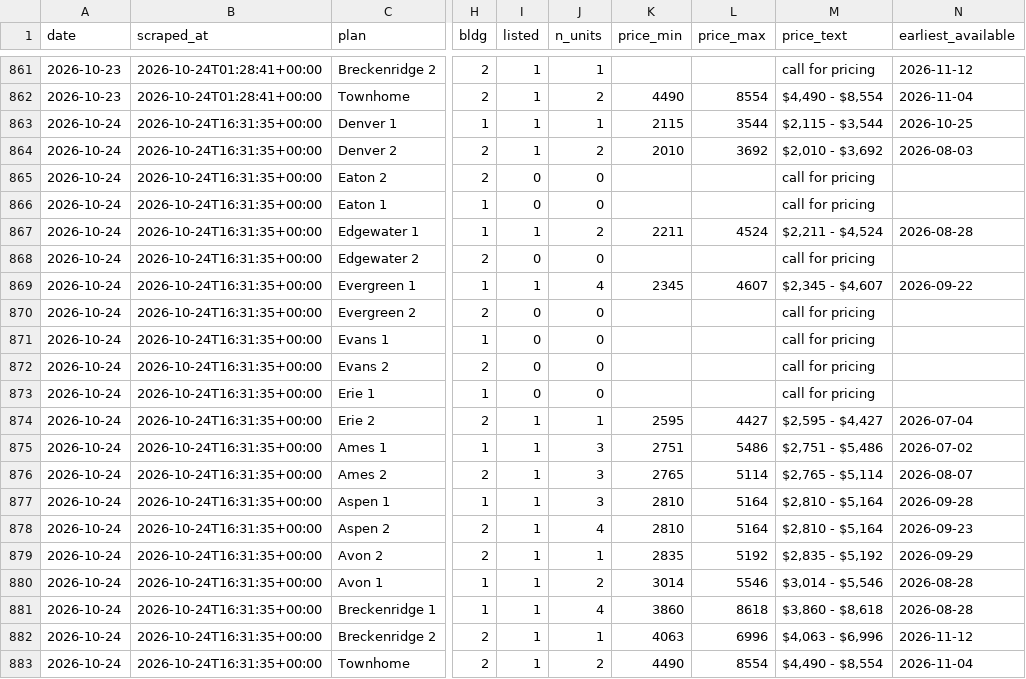
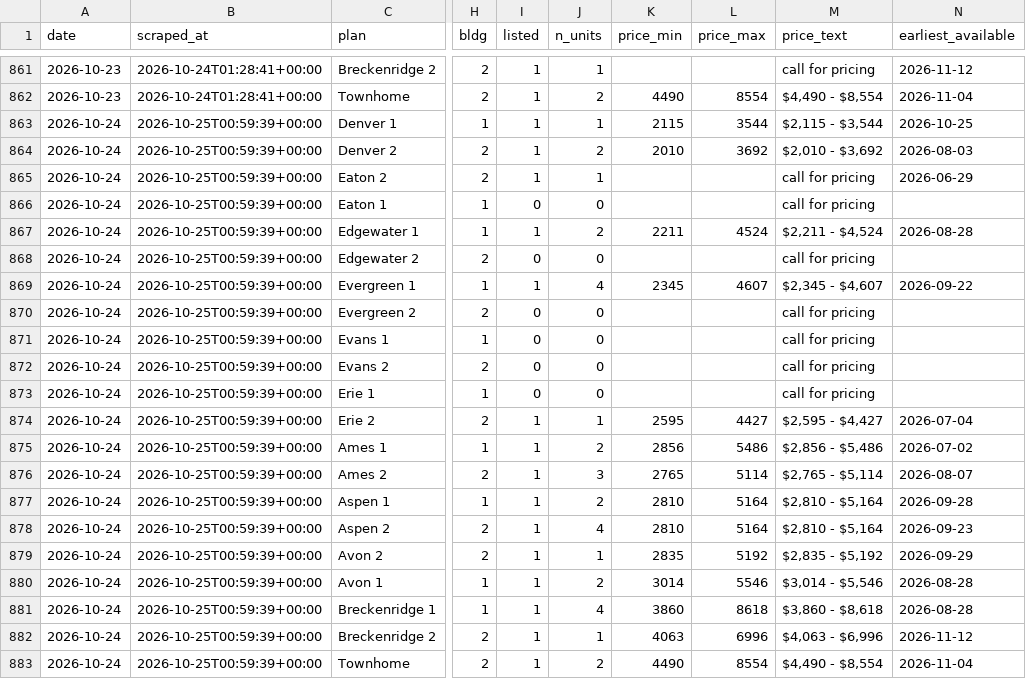
Before and after one commit to sharkweekshane/bell-rent-watch, a CSV file: data/prices.csv, drawn as a sheet; only a part is shown, gaps mark what is left out; the diff names each change by its address in the sheet, - before the commit and + after, or states it on an @@ line.

```diff
--- a/data/prices.csv
+++ b/data/prices.csv
-B863:B883 (scraped_at): 2026-10-24T16:31:35+00:00
+B863:B883 (scraped_at): 2026-10-25T00:59:39+00:00
-I865 (listed): 0
+I865 (listed): 1
-J865 (n_units): 0
+J865 (n_units): 1
-N865 (earliest_available): (empty)
+N865 (earliest_available): 2026-06-29
-J875 (n_units): 3
+J875 (n_units): 2
-K875 (price_min): 2751
+K875 (price_min): 2856
-M875 (price_text): $2,751 - $5,486
+M875 (price_text): $2,856 - $5,486
-J877 (n_units): 3
+J877 (n_units): 2
```
Also changed, not shown: data/units.csv, 1 other file.
